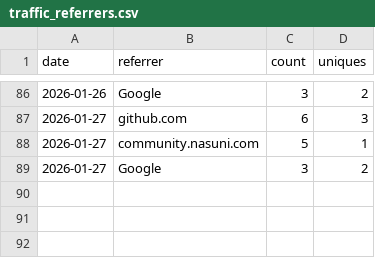
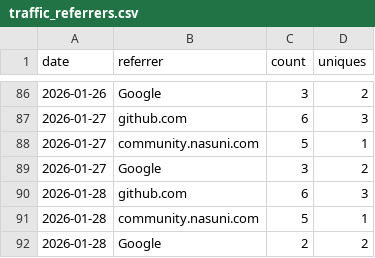
Before and after one commit to nasuni-labs/local-nasuni-management-mcp-server, a CSV file: data/traffic_referrers.csv, drawn as a sheet; only a part is shown, gaps mark what is left out.

```diff
--- a/data/traffic_referrers.csv
+++ b/data/traffic_referrers.csv
@@ -89 +89,4 @@ date,referrer,count,uniques
 2026-01-27,Google,3,2
+2026-01-28,github.com,6,3
+2026-01-28,community.nasuni.com,5,1
+2026-01-28,Google,2,2
```
Also changed, not shown: data/traffic_clones.csv, data/traffic_paths.csv, 1 other file.
